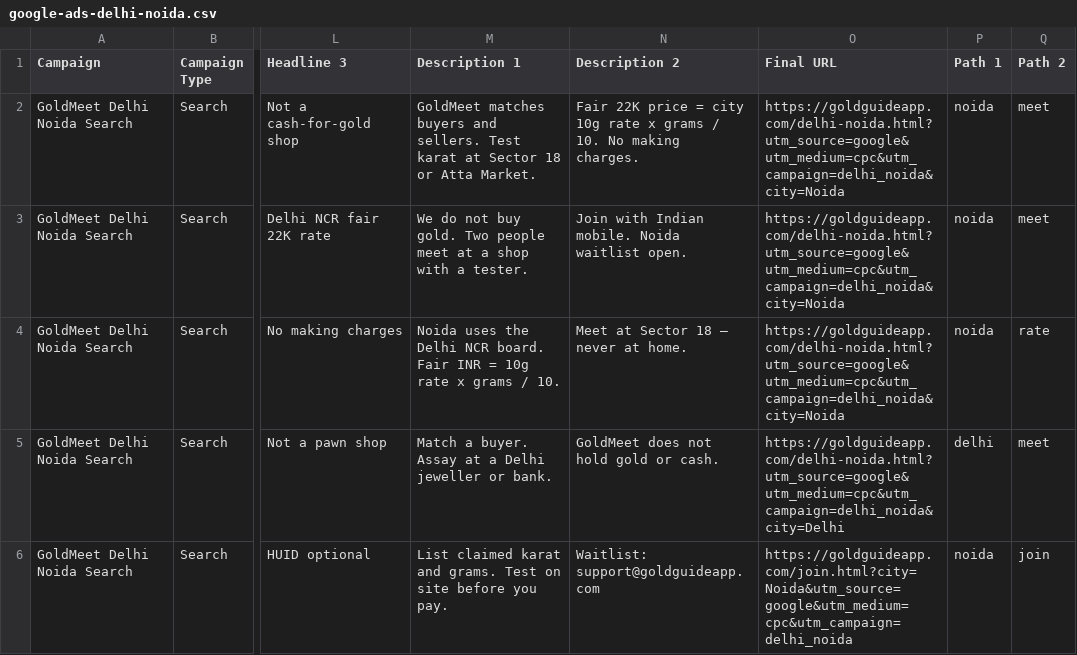
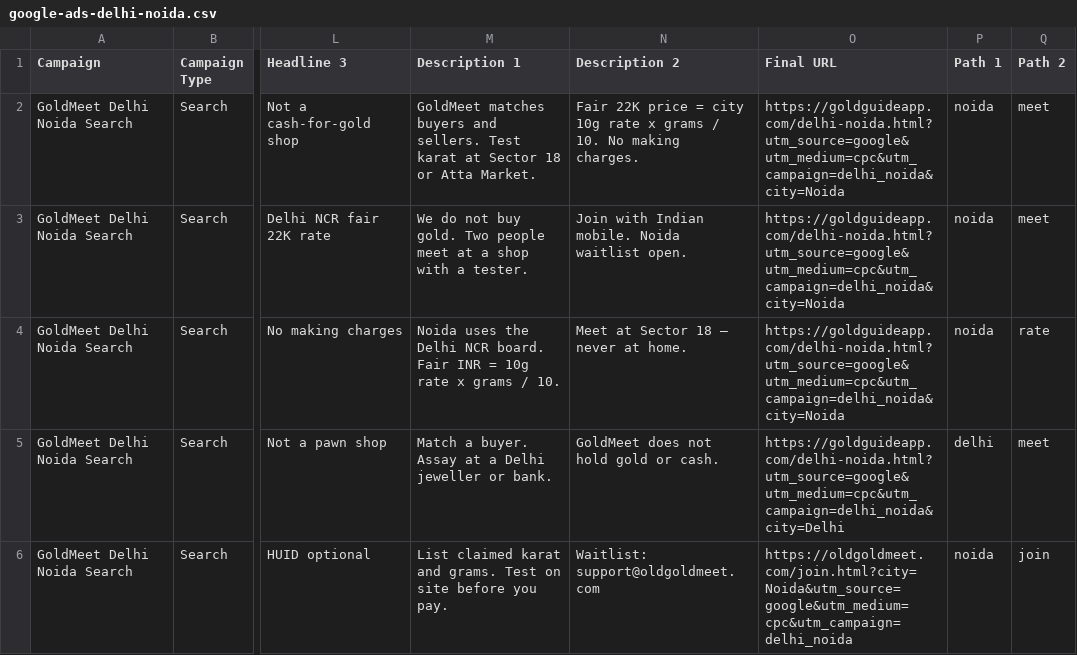
Before and after one commit to mjk93447-cpu/goldguideapp-site, a CSV file: ads/google-ads-delhi-noida.csv, drawn as a sheet; only a part is shown, gaps mark what is left out; the diff names each change by its address in the sheet, - before the commit and + after, or states it on an @@ line.

```diff
--- a/ads/google-ads-delhi-noida.csv
+++ b/ads/google-ads-delhi-noida.csv
-N6 (Description 2): Waitlist: support@goldguideapp.com
+N6 (Description 2): Waitlist: support@oldgoldmeet.com
-O6 (Final URL): https://goldguideapp.com/join.html?city=Noida&utm_source=google&utm_medium=cpc&utm_campaign=delhi_noida
+O6 (Final URL): https://oldgoldmeet.com/join.html?city=Noida&utm_source=google&utm_medium=cpc&utm_campaign=delhi_noida
```
Also changed, not shown: 37 other files.
